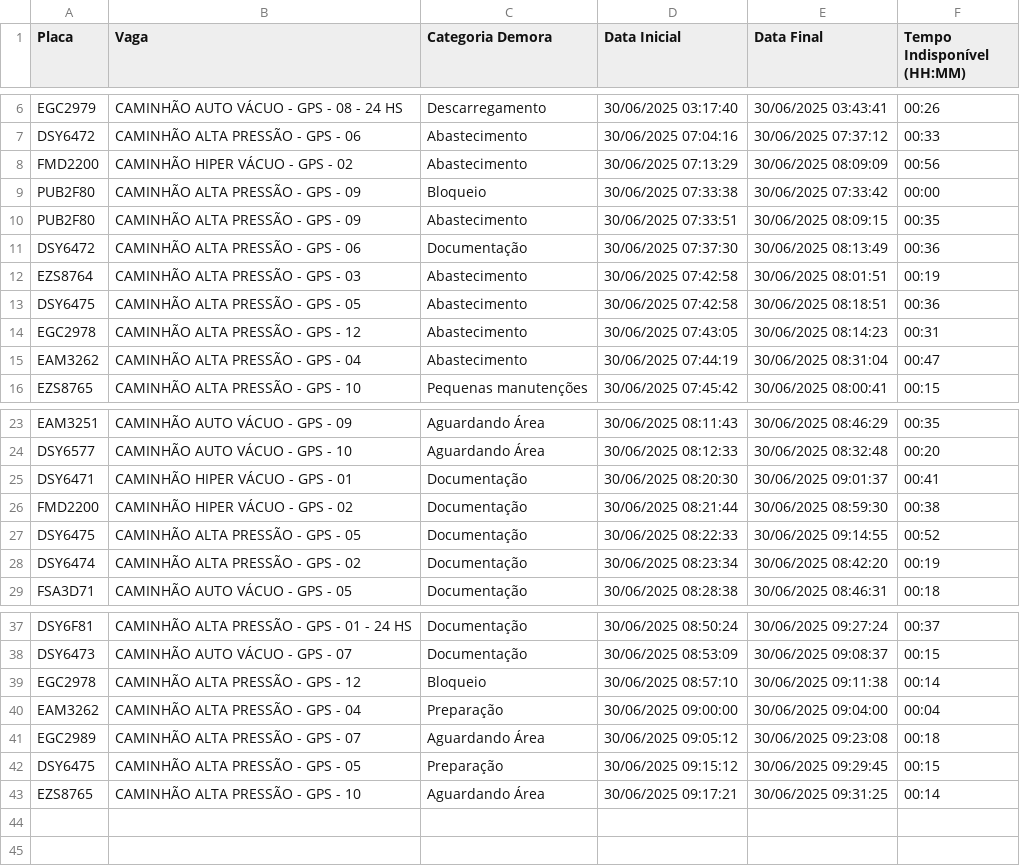
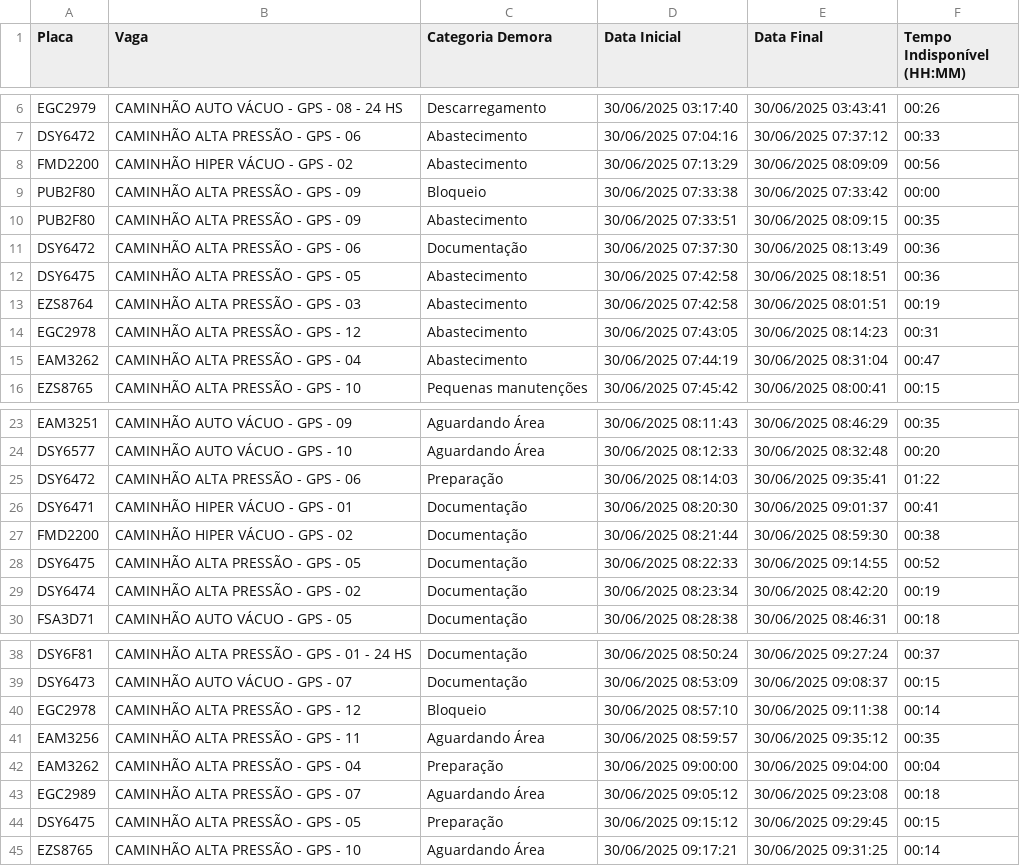
Before and after one commit to GrupoGps-Mecanizada/Apontamento-Dos-Tablets, a CSV file: data/apontamentos-atuais.csv, drawn as a sheet; only a part is shown, gaps mark what is left out.

Commit message:
🔄 Auto-refresh 10: 30/06/2025, 09:38:58

```diff
--- a/data/apontamentos-atuais.csv
+++ b/data/apontamentos-atuais.csv
@@ -11,4 +11,4 @@
 "DSY6472";"CAMINHÃO ALTA PRESSÃO - GPS - 06";"Documentação";"30/06/2025 07:37:30";"30/06/2025 08:13:49";"00:36"
+"DSY6475";"CAMINHÃO ALTA PRESSÃO - GPS - 05";"Abastecimento";"30/06/2025 07:42:58";"30/06/2025 08:18:51";"00:36"
 "EZS8764";"CAMINHÃO ALTA PRESSÃO - GPS - 03";"Abastecimento";"30/06/2025 07:42:58";"30/06/2025 08:01:51";"00:19"
-"DSY6475";"CAMINHÃO ALTA PRESSÃO - GPS - 05";"Abastecimento";"30/06/2025 07:42:58";"30/06/2025 08:18:51";"00:36"
 "EGC2978";"CAMINHÃO ALTA PRESSÃO - GPS - 12";"Abastecimento";"30/06/2025 07:43:05";"30/06/2025 08:14:23";"00:31"
@@ -24,2 +24,3 @@
 "DSY6577";"CAMINHÃO AUTO VÁCUO - GPS - 10";"Aguardando Área";"30/06/2025 08:12:33";"30/06/2025 08:32:48";"00:20"
+"DSY6472";"CAMINHÃO ALTA PRESSÃO - GPS - 06";"Preparação";"30/06/2025 08:14:03";"30/06/2025 09:35:41";"01:22"
 "DSY6471";"CAMINHÃO HIPER VÁCUO - GPS - 01";"Documentação";"30/06/2025 08:20:30";"30/06/2025 09:01:37";"00:41"
@@ -39,2 +40,3 @@
 "EGC2978";"CAMINHÃO ALTA PRESSÃO - GPS - 12";"Bloqueio";"30/06/2025 08:57:10";"30/06/2025 09:11:38";"00:14"
+"EAM3256";"CAMINHÃO ALTA PRESSÃO - GPS - 11";"Aguardando Área";"30/06/2025 08:59:57";"30/06/2025 09:35:12";"00:35"
 "EAM3262";"CAMINHÃO ALTA PRESSÃO - GPS - 04";"Preparação";"30/06/2025 09:00:00";"30/06/2025 09:04:00";"00:04"
```
